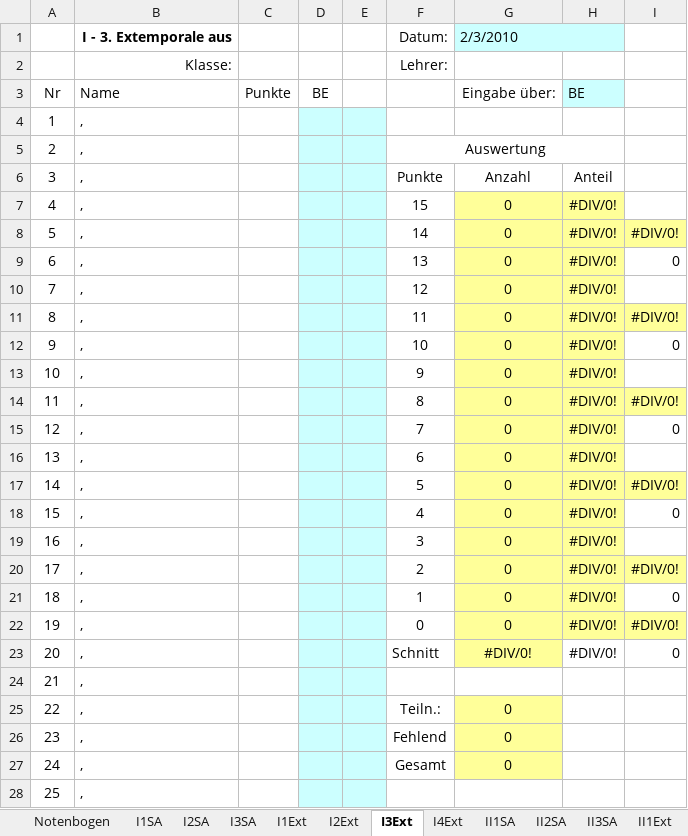
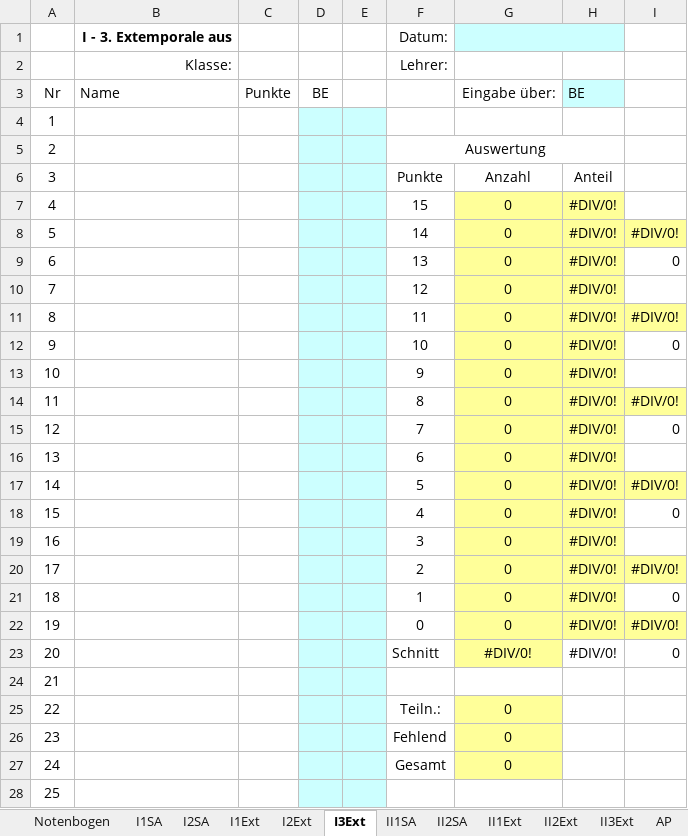
Before and after one commit to FOSBOS/diNo, an Excel workbook: Vorlage Englisch.xlsx, sheet I3Ext, drawn as a sheet; only a part is shown; values as stored, in another font and other column widths than the file's, no borders; conditional formats not drawn; the diff covers the shown part only; the diff names each change by its address in the sheet, - before the commit and + after, or states it on an @@ line.

```diff
--- a/Vorlage Englisch.xlsx (sheet I3Ext)
+++ b/Vorlage Englisch.xlsx (sheet I3Ext)
-sheet tab: I3SA
-sheet tab: I4Ext
-sheet tab: II3SA
-G1 (Eingabe über:): 2/3/2010
+G1 (Eingabe über:): (empty)
-B4:B28 (Name): ,
+B4:B28 (Name): (empty)
```
Also changed, not shown: 15 added rows, 15 removed rows and 16 edited cells elsewhere in this sheet, sheet Eingabe Abitur, sheet II3Ext, sheet II2Ext, sheet II1Ext, sheet I2Ext, sheet I1Ext, 9 more sheets, other sheet tabs, formulas that keep their value, hidden cells, 2 other files.
